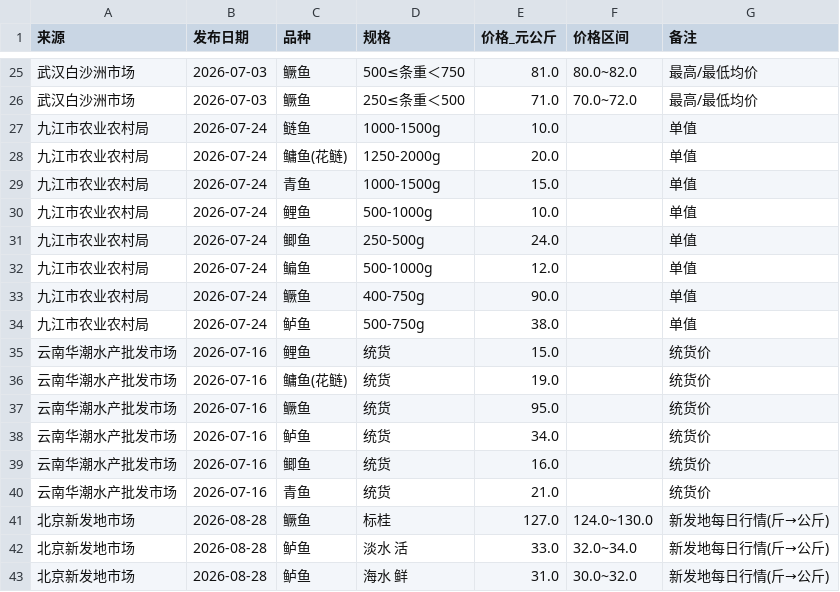
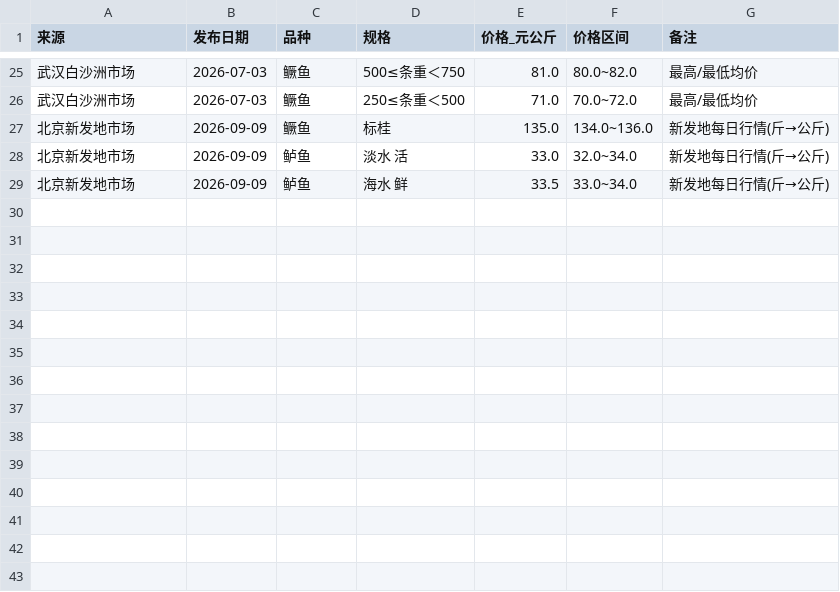
Before and after one commit to wgp168/fish-price-dashboard, a CSV file: public_fish_prices.csv, drawn as a sheet; only a part is shown, gaps mark what is left out.

```diff
--- a/public_fish_prices.csv
+++ b/public_fish_prices.csv
@@ -26,18 +26,4 @@
 武汉白沙洲市场,2026-07-03,鳜鱼,250≤条重＜500,71.0,70.0~72.0,最高/最低均价
-九江市农业农村局,2026-07-24,鲢鱼,1000-1500g,10.0,,单值
-九江市农业农村局,2026-07-24,鳙鱼(花鲢),1250-2000g,20.0,,单值
-九江市农业农村局,2026-07-24,青鱼,1000-1500g,15.0,,单值
-九江市农业农村局,2026-07-24,鲤鱼,500-1000g,10.0,,单值
-九江市农业农村局,2026-07-24,鲫鱼,250-500g,24.0,,单值
-九江市农业农村局,2026-07-24,鳊鱼,500-1000g,12.0,,单值
-九江市农业农村局,2026-07-24,鳜鱼,400-750g,90.0,,单值
-九江市农业农村局,2026-07-24,鲈鱼,500-750g,38.0,,单值
-云南华潮水产批发市场,2026-07-16,鲤鱼,统货,15.0,,统货价
-云南华潮水产批发市场,2026-07-16,鳙鱼(花鲢),统货,19.0,,统货价
-云南华潮水产批发市场,2026-07-16,鳜鱼,统货,95.0,,统货价
-云南华潮水产批发市场,2026-07-16,鲈鱼,统货,34.0,,统货价
-云南华潮水产批发市场,2026-07-16,鲫鱼,统货,16.0,,统货价
-云南华潮水产批发市场,2026-07-16,青鱼,统货,21.0,,统货价
-北京新发地市场,2026-08-28,鳜鱼,标桂,127.0,124.0~130.0,新发地每日行情(斤→公斤)
-北京新发地市场,2026-08-28,鲈鱼,淡水 活,33.0,32.0~34.0,新发地每日行情(斤→公斤)
-北京新发地市场,2026-08-28,鲈鱼,海水 鲜,31.0,30.0~32.0,新发地每日行情(斤→公斤)
+北京新发地市场,2026-09-09,鳜鱼,标桂,135.0,134.0~136.0,新发地每日行情(斤→公斤)
+北京新发地市场,2026-09-09,鲈鱼,淡水 活,33.0,32.0~34.0,新发地每日行情(斤→公斤)
+北京新发地市场,2026-09-09,鲈鱼,海水 鲜,33.5,33.0~34.0,新发地每日行情(斤→公斤)
```
Also changed, not shown: fish_prices.csv, fish_prices_history.csv, 5 other files.
